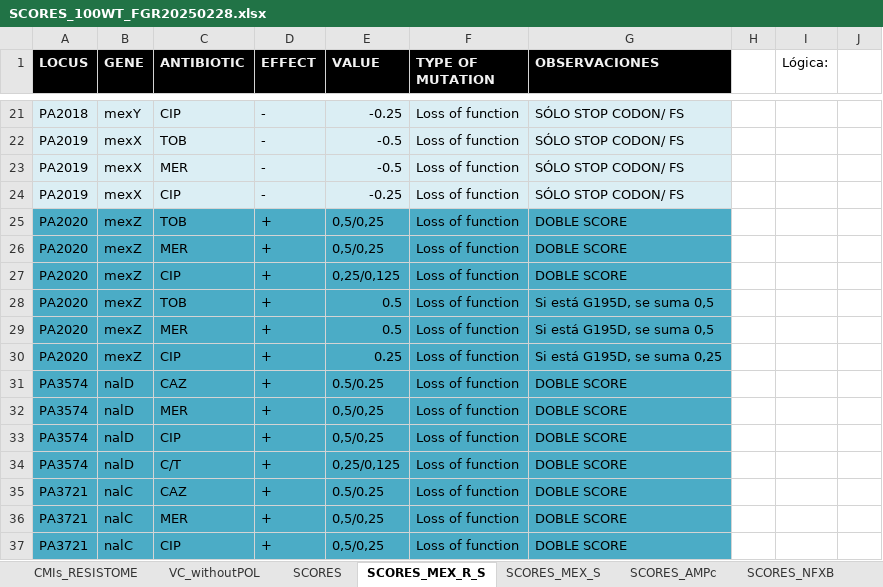
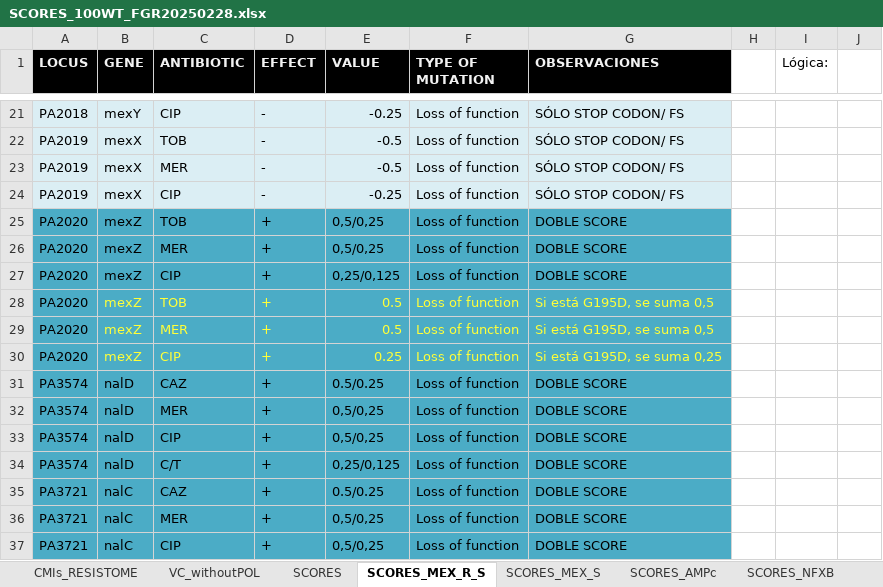
Before and after one commit to Steppewolff/AMR_prediction_scores, an Excel workbook: FuentesInformacion/SCORES_100WT_FGR20250228.xlsx, sheet SCORES_MEX_R_S, drawn as a sheet; only a part is shown, gaps mark what is left out; values as stored, in another font and other column widths than the file's, no borders; the diff names each change by its address in the sheet, - before the commit and + after, or states it on an @@ line.

Commit message:
añadidas más condiciones y mejorado el sistema de scores

```diff
--- a/FuentesInformacion/SCORES_100WT_FGR20250228.xlsx (sheet SCORES_MEX_R_S)
+++ b/FuentesInformacion/SCORES_100WT_FGR20250228.xlsx (sheet SCORES_MEX_R_S)
-B28:G30 text colour: black
+B28:G30 text colour: #FFFF38
```
Also changed, not shown: sheet PROGRESS, 4 other files.
